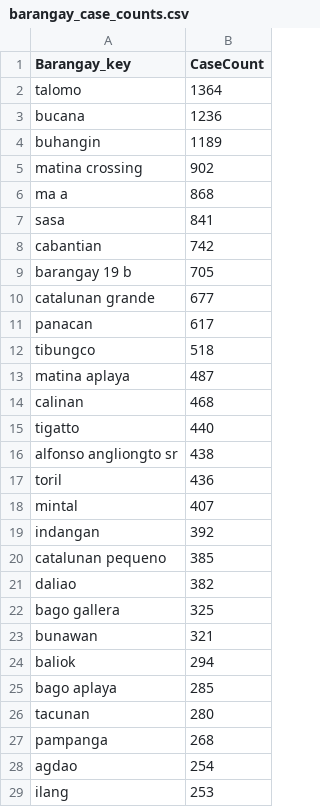
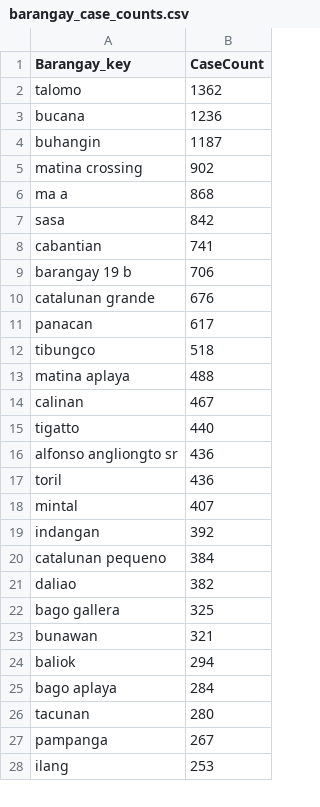
Before and after one commit to PhillipHufana/dengue-dashboard, a CSV file: intermediate/barangay_case_counts.csv, drawn as a sheet; only a part is shown; the diff covers the shown part only.

```diff
--- a/intermediate/barangay_case_counts.csv
+++ b/intermediate/barangay_case_counts.csv
@@ -1,17 +1,17 @@
 Barangay_key,CaseCount
-talomo,1364
+talomo,1362
 bucana,1236
-buhangin,1189
+buhangin,1187
 matina crossing,902
 ma a,868
-sasa,841
-cabantian,742
-barangay 19 b,705
-catalunan grande,677
+sasa,842
+cabantian,741
+barangay 19 b,706
+catalunan grande,676
 panacan,617
 tibungco,518
-matina aplaya,487
-calinan,468
+matina aplaya,488
+calinan,467
 tigatto,440
-alfonso angliongto sr,438
+alfonso angliongto sr,436
 toril,436
@@ -19,3 +19,3 @@ mintal,407
 indangan,392
-catalunan pequeno,385
+catalunan pequeno,384
 daliao,382
@@ -24,6 +24,5 @@ bunawan,321
 baliok,294
-bago aplaya,285
+bago aplaya,284
 tacunan,280
-pampanga,268
-agdao,254
+pampanga,267
 ilang,253
```
Also changed, not shown: 5 added rows, 4 removed rows, 34 moved rows and 10 edited cells elsewhere in this file, intermediate/city_vs_sum_check.csv, intermediate/city_weekly.csv, 31 other files.
